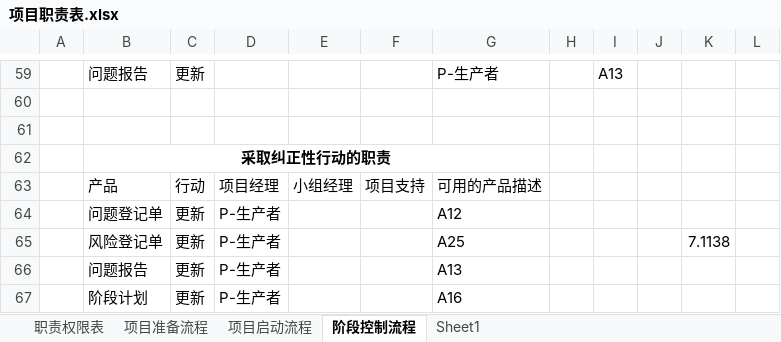
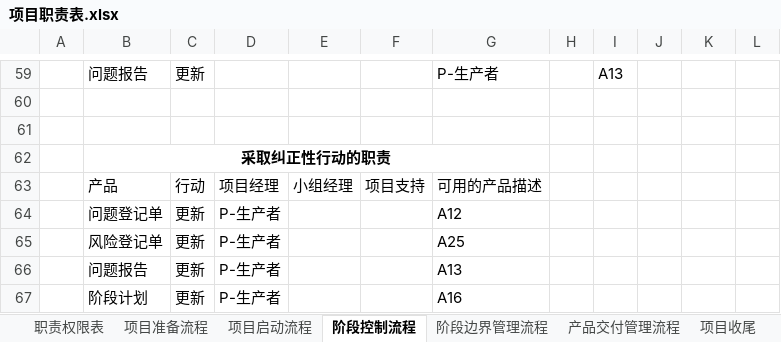
Before and after one commit to aixiaoxiaoyu/prince2_node, an Excel workbook: 项目职责表.xlsx, sheet 阶段控制流程, drawn as a sheet; only a part is shown, gaps mark what is left out; values as stored, in another font and other column widths than the file's, no borders; the diff names each change by its address in the sheet, - before the commit and + after, or states it on an @@ line.

```diff
--- a/项目职责表.xlsx (sheet 阶段控制流程)
+++ b/项目职责表.xlsx (sheet 阶段控制流程)
+sheet tab: 阶段边界管理流程
+sheet tab: 产品交付管理流程
+sheet tab: 项目收尾
-K65: 7.1138
+K65: (empty)
```
Also changed, not shown: sheet Sheet1, 1 other file.
